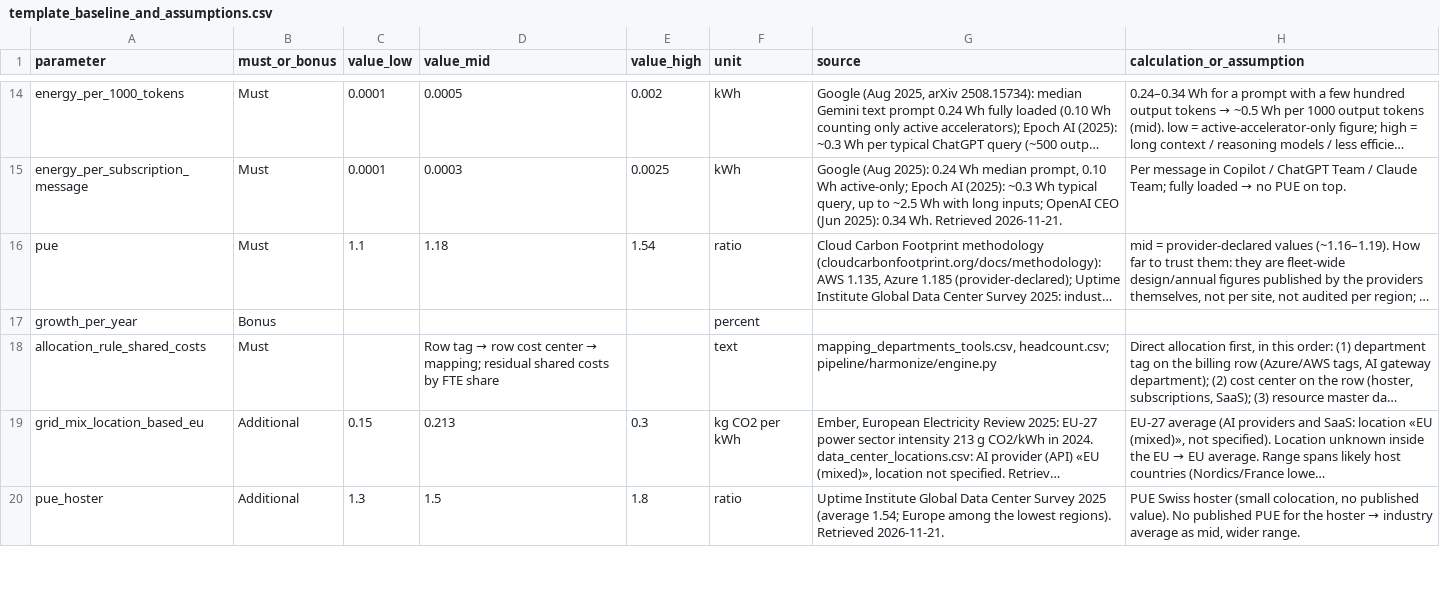
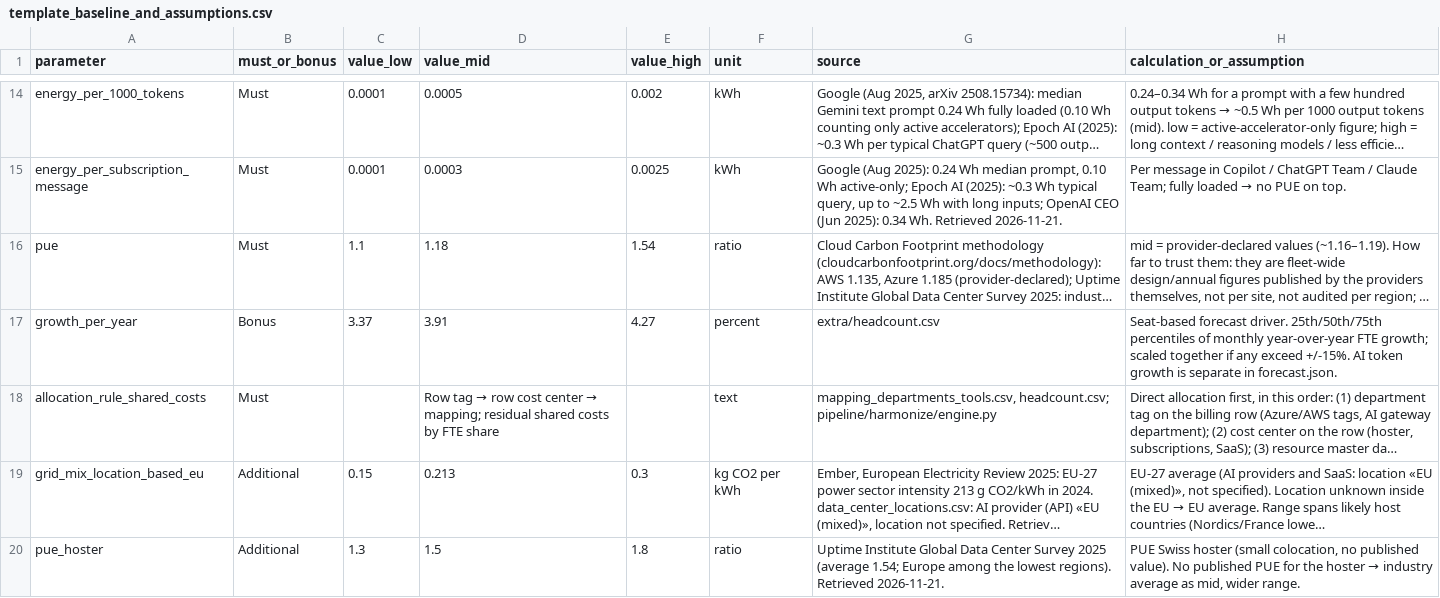
Before and after one commit to M4tteoo/vampere, a CSV file: output/submission/template_baseline_and_assumptions.csv, drawn as a sheet; only a part is shown, gaps mark what is left out; long unchanged cells end in …; the diff names each change by its address in the sheet, - before the commit and + after, or states it on an @@ line.

```diff
--- a/output/submission/template_baseline_and_assumptions.csv
+++ b/output/submission/template_baseline_and_assumptions.csv
-C17 (value_low): (empty)
+C17 (value_low): 3.37
-D17 (value_mid): (empty)
+D17 (value_mid): 3.91
-E17 (value_high): (empty)
+E17 (value_high): 4.27
-G17 (source): (empty)
+G17 (source): extra/headcount.csv
-H17 (calculation_or_assumption): (empty)
+H17 (calculation_or_assumption): Seat-based forecast driver. 25th/50th/75th percentiles of monthly year-over-year FTE growth; scaled together if any exceed +/-15%. AI token growth is separate in forecast.json.
```
Also changed, not shown: 12 other files.
